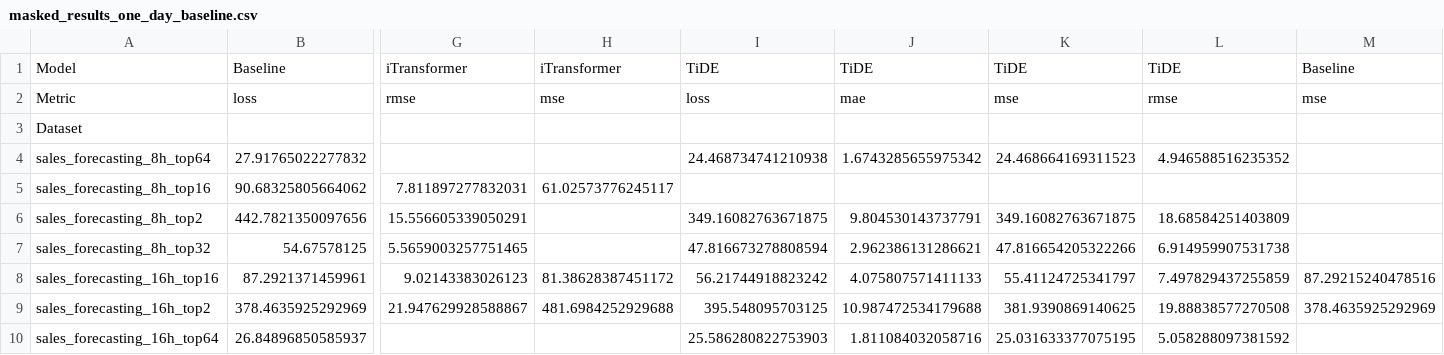
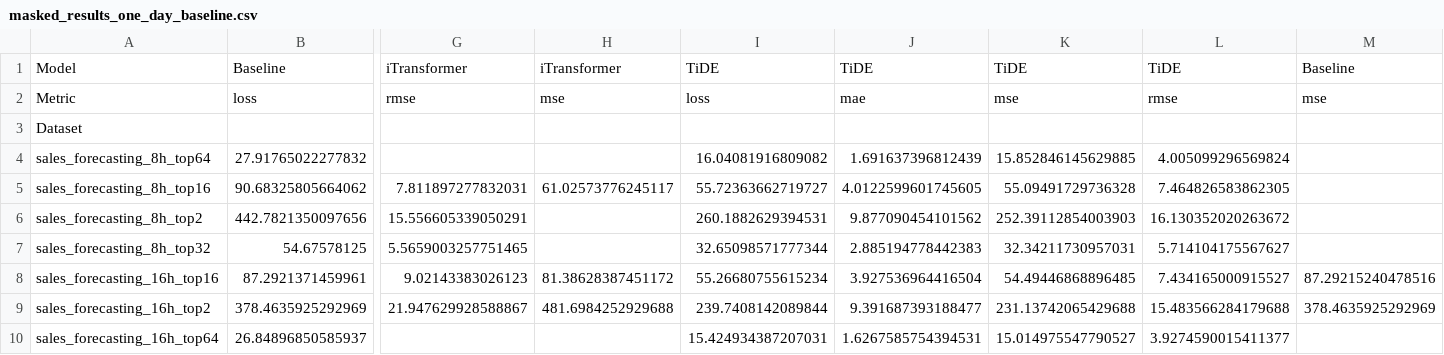
Before and after one commit to lleisner/bakery_sales_forecasting, a CSV file: experiment/masked_results_one_day_baseline.csv, drawn as a sheet; only a part is shown, gaps mark what is left out; the diff covers the shown part only; the diff names each change by its address in the sheet, - before the commit and + after, or states it on an @@ line.

```diff
--- a/experiment/masked_results_one_day_baseline.csv
+++ b/experiment/masked_results_one_day_baseline.csv
-I4: 24.468734741210938
+I4: 16.04081916809082
-J4: 1.6743285655975342
+J4: 1.691637396812439
-K4: 24.468664169311523
+K4: 15.852846145629885
-L4: 4.946588516235352
+L4: 4.005099296569824
-I5: (empty)
+I5: 55.72363662719727
-J5: (empty)
+J5: 4.0122599601745605
-K5: (empty)
+K5: 55.09491729736328
-L5: (empty)
+L5: 7.464826583862305
-I6: 349.16082763671875
+I6: 260.1882629394531
-J6: 9.804530143737791
+J6: 9.877090454101562
-K6: 349.16082763671875
+K6: 252.39112854003903
-L6: 18.68584251403809
+L6: 16.130352020263672
-I7: 47.816673278808594
+I7: 32.65098571777344
-J7: 2.962386131286621
+J7: 2.885194778442383
-K7: 47.816654205322266
+K7: 32.34211730957031
-L7: 6.914959907531738
+L7: 5.714104175567627
-I8: 56.21744918823242
+I8: 55.26680755615234
-J8: 4.075807571411133
+J8: 3.927536964416504
-K8: 55.41124725341797
+K8: 54.49446868896485
-L8: 7.497829437255859
+L8: 7.434165000915527
-I9: 395.548095703125
+I9: 239.7408142089844
-J9: 10.987472534179688
+J9: 9.391687393188477
-K9: 381.9390869140625
+K9: 231.13742065429688
-L9: 19.88838577270508
+L9: 15.483566284179688
-I10: 25.586280822753903
+I10: 15.424934387207031
-J10: 1.811084032058716
+J10: 1.6267585754394531
-K10: 25.031633377075195
+K10: 15.014975547790527
-L10: 5.058288097381592
+L10: 3.9274590015411377
```
Also changed, not shown: 12 edited cells elsewhere in this file, 8 other files.
